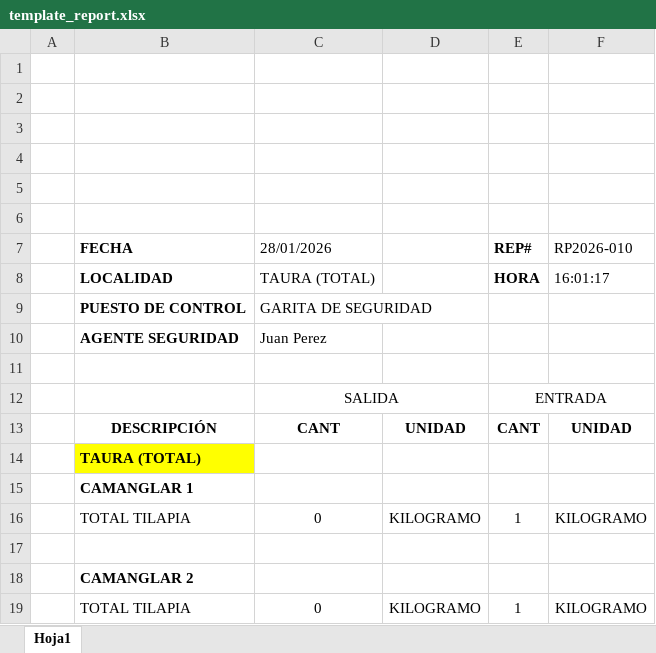
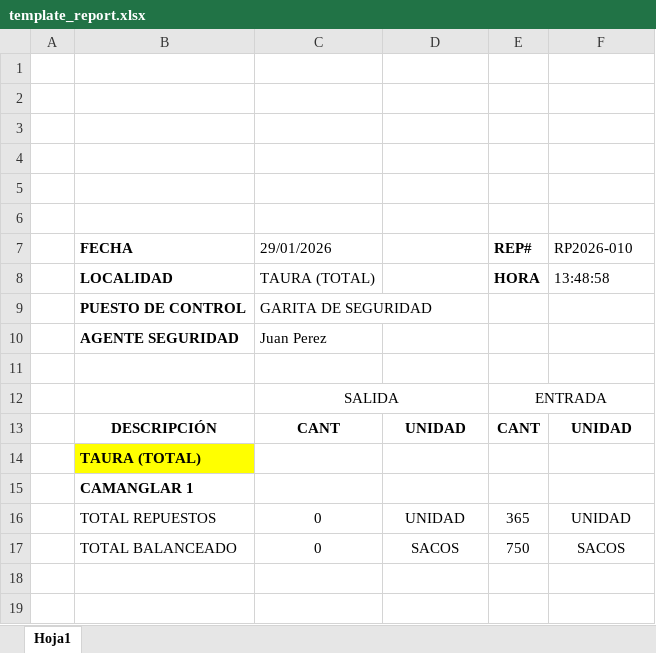
Before and after one commit to dasmorphy/security-movil-back, an Excel workbook: swagger_server/template_report.xlsx, sheet Hoja1, drawn as a sheet; values as stored, in another font and other column widths than the file's, no borders; charts and pictures not drawn; removed rows and columns are numbered as before the commit, all else as after; the diff names each change by its address in the sheet, - before the commit and + after, or states it on an @@ line.

Commit message:
report generated

```diff
--- a/swagger_server/template_report.xlsx (sheet Hoja1)
+++ b/swagger_server/template_report.xlsx (sheet Hoja1)
-C7: 28/01/2026
+C7: 29/01/2026
-F8 (RP2026-010): 16:01:17
+F8 (RP2026-010): 13:48:58
-row 16:  | TOTAL TILAPIA | 0 | KILOGRAMO | 1 | KILOGRAMO
-row 16: (empty)
+row 16:  | TOTAL REPUESTOS | 0 | UNIDAD | 365 | UNIDAD
-row 18:  | CAMANGLAR 2
-row 19:  | TOTAL TILAPIA | 0 | KILOGRAMO | 1 | KILOGRAMO
+row 17:  | TOTAL BALANCEADO | 0 | SACOS | 750 | SACOS
```
Also changed, not shown: 5 other files.
